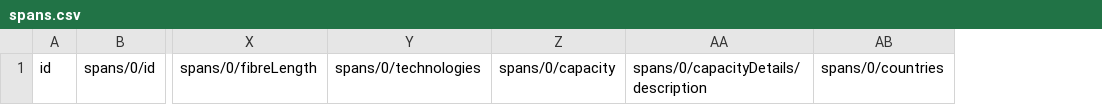
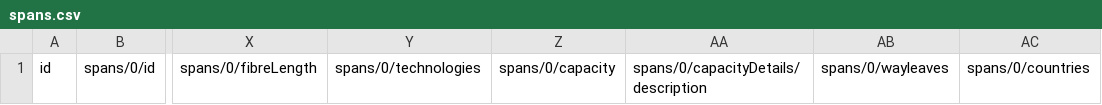
Before and after one commit to Open-Telecoms-Data/open-fibre-data-standard, a CSV file: examples/csv/template/spans.csv, drawn as a sheet; only a part is shown, gaps mark what is left out; the diff names each change by its address in the sheet, - before the commit and + after, or states it on an @@ line.

```diff
--- a/examples/csv/template/spans.csv
+++ b/examples/csv/template/spans.csv
+column AB, row 1: spans/0/wayleaves
```
Also changed, not shown: codelists/open/organisationRole.csv, examples/csv/organisations.csv, 21 other files.
